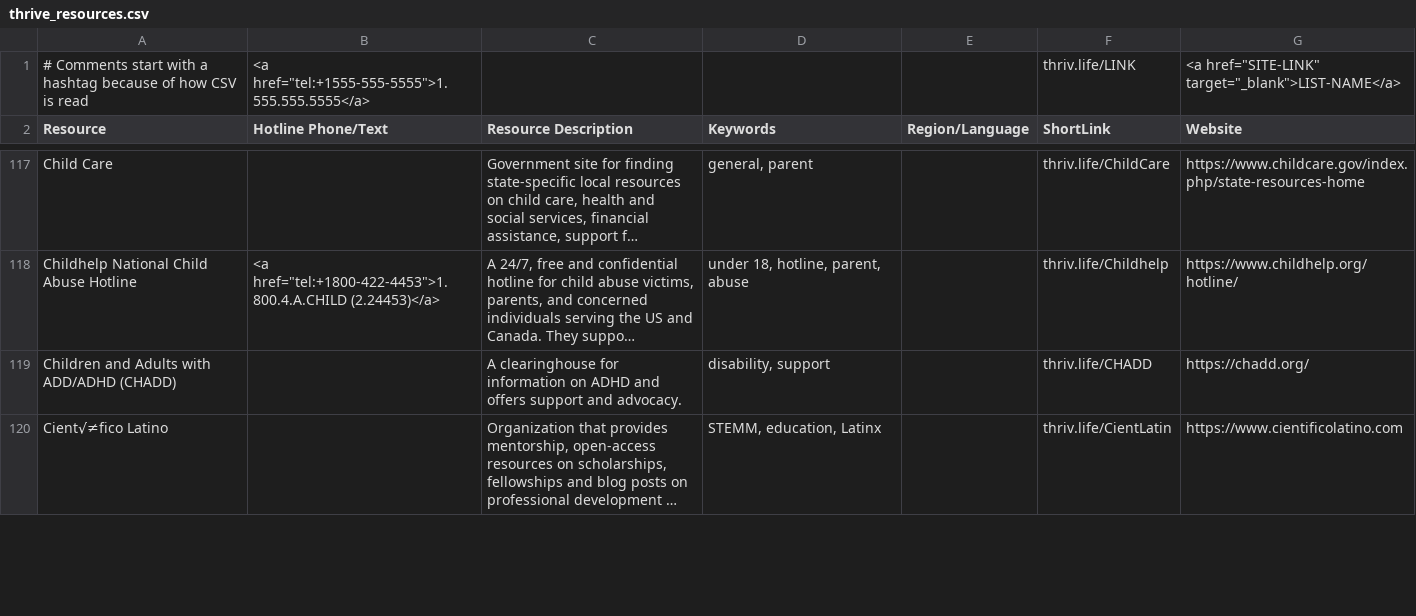
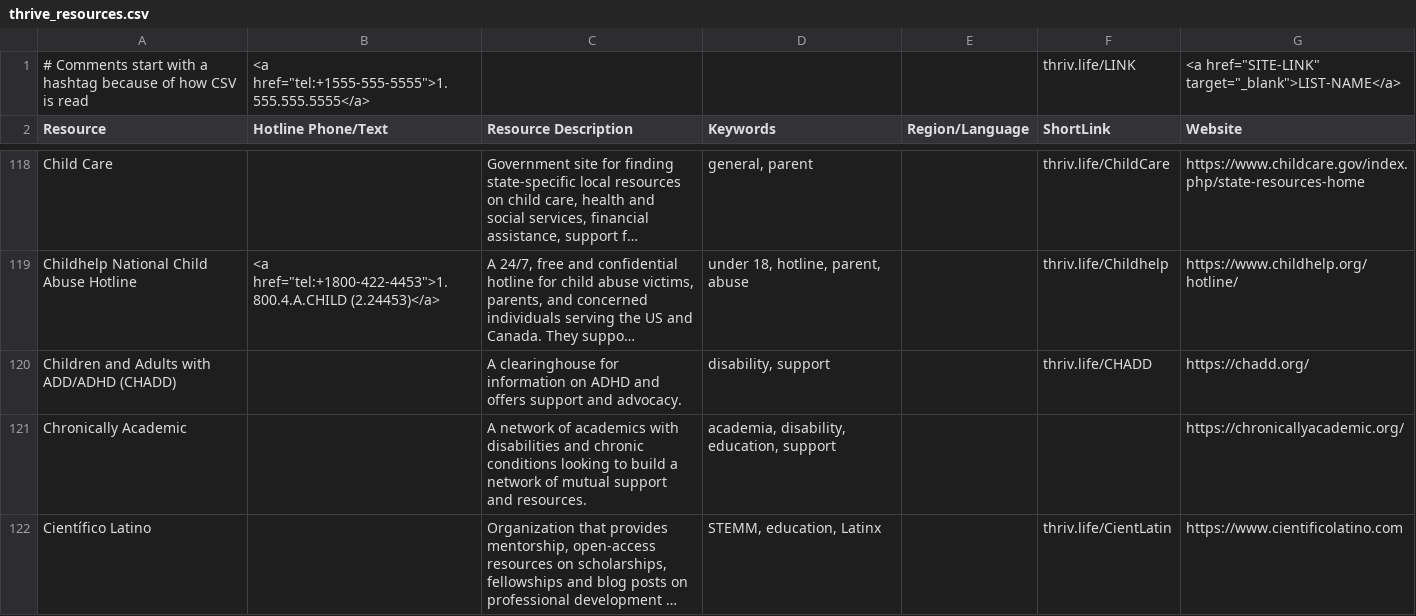
Before and after one commit to ThriveLifeline/thrive-lifeline, a CSV file: _site/thrive_resources.csv, drawn as a sheet; only a part is shown, gaps mark what is left out; long unchanged cells end in …; addresses are those after the commit; the diff covers the shown part only; the diff names each change by its address in the sheet, - before the commit and + after, or states it on an @@ line.

Commit message:
Add new resources

```diff
--- a/_site/thrive_resources.csv
+++ b/_site/thrive_resources.csv
+row 121: Chronically Academic |  | A network of academics with disabilities and chronic conditions looking to build a network of mutual support and resources. | academia, disability, education, support |  |  | https://chronicallyacademic.org/
-A122 (Resource): Cient√≠fico Latino
+A122 (Resource): Científico Latino
```
Also changed, not shown: 14 added rows, 1 removed row and 23 edited cells elsewhere in this file, _site/stemm_orgs.csv, stemm_orgs.csv, 30 other files.
